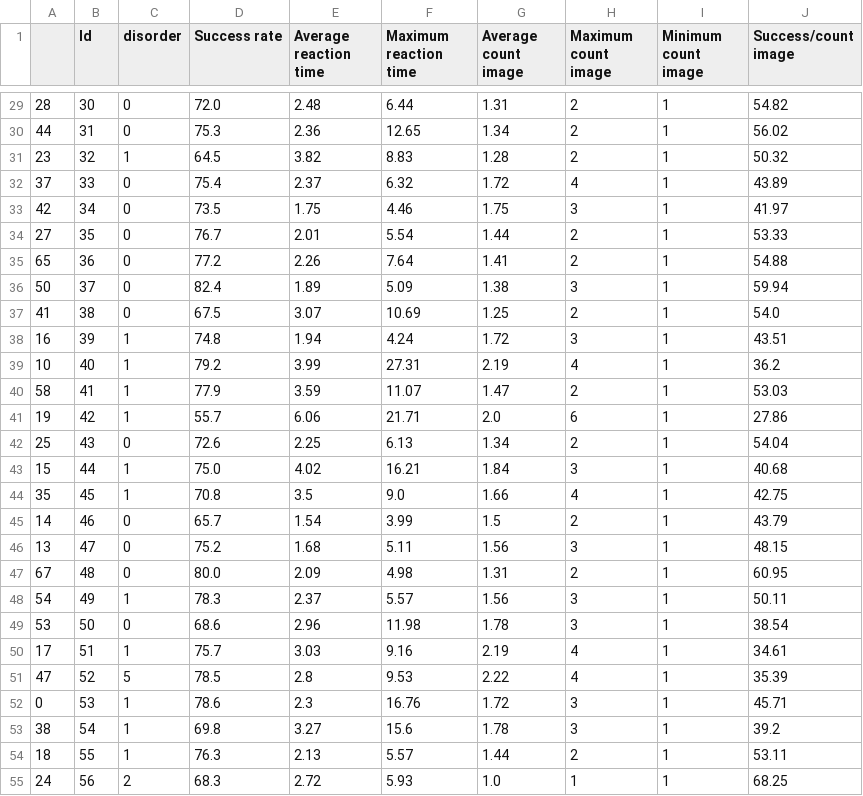
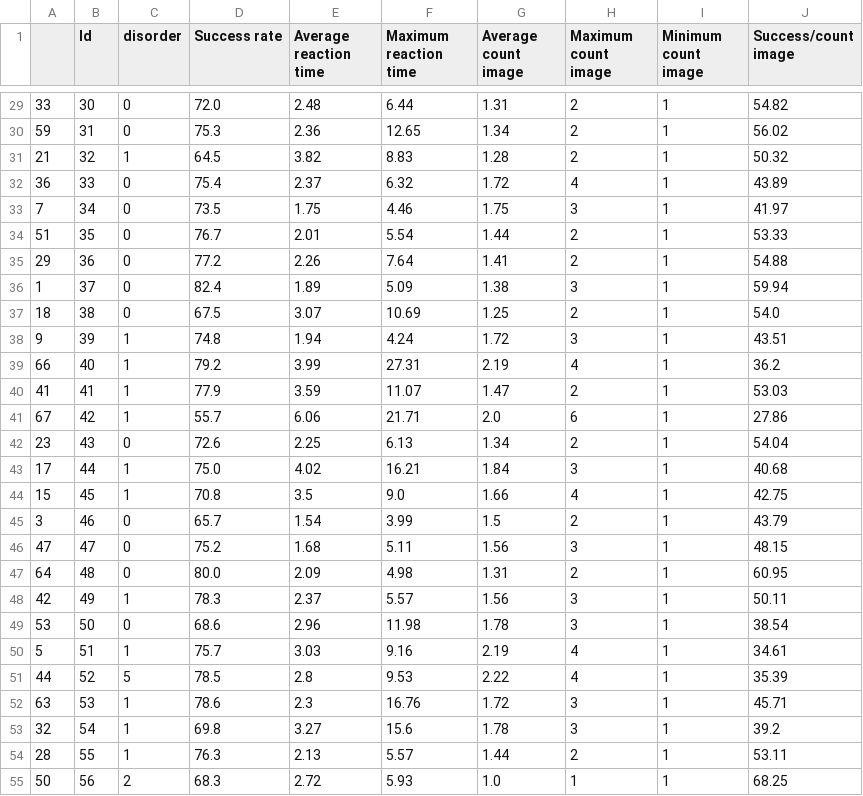
Before and after one commit to ICRIN-lab/statistical_analysis_tasks, a CSV file: stats_jpg/where_is_tockie/stats_where_is_tockie.csv, drawn as a sheet; only a part is shown, gaps mark what is left out; the diff covers the shown part only.

```diff
--- a/stats_jpg/where_is_tockie/stats_where_is_tockie.csv
+++ b/stats_jpg/where_is_tockie/stats_where_is_tockie.csv
@@ -29,27 +29,27 @@
-28,30,0,72.0,2.48,6.44,1.31,2,1,54.82
-44,31,0,75.3,2.36,12.65,1.34,2,1,56.02
-23,32,1,64.5,3.82,8.83,1.28,2,1,50.32
-37,33,0,75.4,2.37,6.32,1.72,4,1,43.89
-42,34,0,73.5,1.75,4.46,1.75,3,1,41.97
-27,35,0,76.7,2.01,5.54,1.44,2,1,53.33
-65,36,0,77.2,2.26,7.64,1.41,2,1,54.88
-50,37,0,82.4,1.89,5.09,1.38,3,1,59.94
-41,38,0,67.5,3.07,10.69,1.25,2,1,54.0
-16,39,1,74.8,1.94,4.24,1.72,3,1,43.51
-10,40,1,79.2,3.99,27.31,2.19,4,1,36.2
-58,41,1,77.9,3.59,11.07,1.47,2,1,53.03
-19,42,1,55.7,6.06,21.71,2.0,6,1,27.86
-25,43,0,72.6,2.25,6.13,1.34,2,1,54.04
-15,44,1,75.0,4.02,16.21,1.84,3,1,40.68
-35,45,1,70.8,3.5,9.0,1.66,4,1,42.75
-14,46,0,65.7,1.54,3.99,1.5,2,1,43.79
-13,47,0,75.2,1.68,5.11,1.56,3,1,48.15
-67,48,0,80.0,2.09,4.98,1.31,2,1,60.95
-54,49,1,78.3,2.37,5.57,1.56,3,1,50.11
+33,30,0,72.0,2.48,6.44,1.31,2,1,54.82
+59,31,0,75.3,2.36,12.65,1.34,2,1,56.02
+21,32,1,64.5,3.82,8.83,1.28,2,1,50.32
+36,33,0,75.4,2.37,6.32,1.72,4,1,43.89
+7,34,0,73.5,1.75,4.46,1.75,3,1,41.97
+51,35,0,76.7,2.01,5.54,1.44,2,1,53.33
+29,36,0,77.2,2.26,7.64,1.41,2,1,54.88
+1,37,0,82.4,1.89,5.09,1.38,3,1,59.94
+18,38,0,67.5,3.07,10.69,1.25,2,1,54.0
+9,39,1,74.8,1.94,4.24,1.72,3,1,43.51
+66,40,1,79.2,3.99,27.31,2.19,4,1,36.2
+41,41,1,77.9,3.59,11.07,1.47,2,1,53.03
+67,42,1,55.7,6.06,21.71,2.0,6,1,27.86
+23,43,0,72.6,2.25,6.13,1.34,2,1,54.04
+17,44,1,75.0,4.02,16.21,1.84,3,1,40.68
+15,45,1,70.8,3.5,9.0,1.66,4,1,42.75
+3,46,0,65.7,1.54,3.99,1.5,2,1,43.79
+47,47,0,75.2,1.68,5.11,1.56,3,1,48.15
+64,48,0,80.0,2.09,4.98,1.31,2,1,60.95
+42,49,1,78.3,2.37,5.57,1.56,3,1,50.11
 53,50,0,68.6,2.96,11.98,1.78,3,1,38.54
-17,51,1,75.7,3.03,9.16,2.19,4,1,34.61
-47,52,5,78.5,2.8,9.53,2.22,4,1,35.39
-0,53,1,78.6,2.3,16.76,1.72,3,1,45.71
-38,54,1,69.8,3.27,15.6,1.78,3,1,39.2
-18,55,1,76.3,2.13,5.57,1.44,2,1,53.11
-24,56,2,68.3,2.72,5.93,1.0,1,1,68.25
+5,51,1,75.7,3.03,9.16,2.19,4,1,34.61
+44,52,5,78.5,2.8,9.53,2.22,4,1,35.39
+63,53,1,78.6,2.3,16.76,1.72,3,1,45.71
+32,54,1,69.8,3.27,15.6,1.78,3,1,39.2
+28,55,1,76.3,2.13,5.57,1.44,2,1,53.11
+50,56,2,68.3,2.72,5.93,1.0,1,1,68.25
```
Also changed, not shown: 41 edited cells elsewhere in this file, 11 other files.
